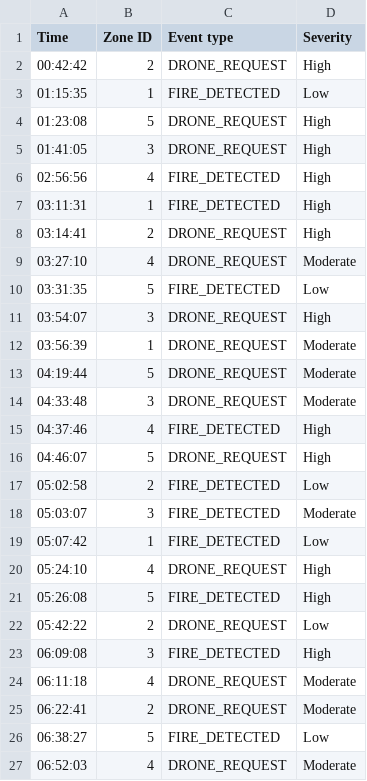
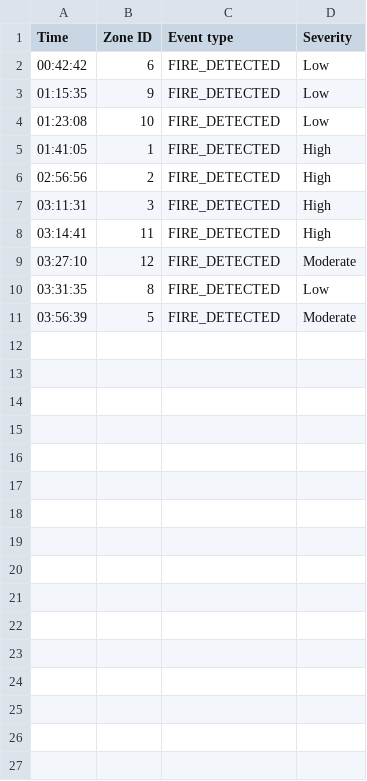
Before and after one commit to jaydonhaghighi/FireFightingDroneSystem, a CSV file: src/main/resources/Final_event_file.csv, drawn as a sheet; only a part is shown; the diff covers the shown part only.

Commit message:
simulation time

```diff
--- a/src/main/resources/Final_event_file.csv
+++ b/src/main/resources/Final_event_file.csv
@@ -1,27 +1,11 @@
 Time,Zone ID,Event type,Severity
-00:42:42,2,DRONE_REQUEST,High
-01:15:35,1,FIRE_DETECTED,Low
-01:23:08,5,DRONE_REQUEST,High
-01:41:05,3,DRONE_REQUEST,High
-02:56:56,4,FIRE_DETECTED,High
-03:11:31,1,FIRE_DETECTED,High
-03:14:41,2,DRONE_REQUEST,High
-03:27:10,4,DRONE_REQUEST,Moderate
-03:31:35,5,FIRE_DETECTED,Low
-03:54:07,3,DRONE_REQUEST,High
-03:56:39,1,DRONE_REQUEST,Moderate
-04:19:44,5,DRONE_REQUEST,Moderate
-04:33:48,3,DRONE_REQUEST,Moderate
-04:37:46,4,FIRE_DETECTED,High
-04:46:07,5,DRONE_REQUEST,High
-05:02:58,2,FIRE_DETECTED,Low
-05:03:07,3,FIRE_DETECTED,Moderate
-05:07:42,1,FIRE_DETECTED,Low
-05:24:10,4,DRONE_REQUEST,High
-05:26:08,5,FIRE_DETECTED,High
-05:42:22,2,DRONE_REQUEST,Low
-06:09:08,3,FIRE_DETECTED,High
-06:11:18,4,DRONE_REQUEST,Moderate
-06:22:41,2,DRONE_REQUEST,Moderate
-06:38:27,5,FIRE_DETECTED,Low
-06:52:03,4,DRONE_REQUEST,Moderate
+00:42:42,6,FIRE_DETECTED,Low
+01:15:35,9,FIRE_DETECTED,Low
+01:23:08,10,FIRE_DETECTED,Low
+01:41:05,1,FIRE_DETECTED,High
+02:56:56,2,FIRE_DETECTED,High
+03:11:31,3,FIRE_DETECTED,High
+03:14:41,11,FIRE_DETECTED,High
+03:27:10,12,FIRE_DETECTED,Moderate
+03:31:35,8,FIRE_DETECTED,Low
+03:56:39,5,FIRE_DETECTED,Moderate
```
Also changed, not shown: 9 removed rows elsewhere in this file, 3 other files.
